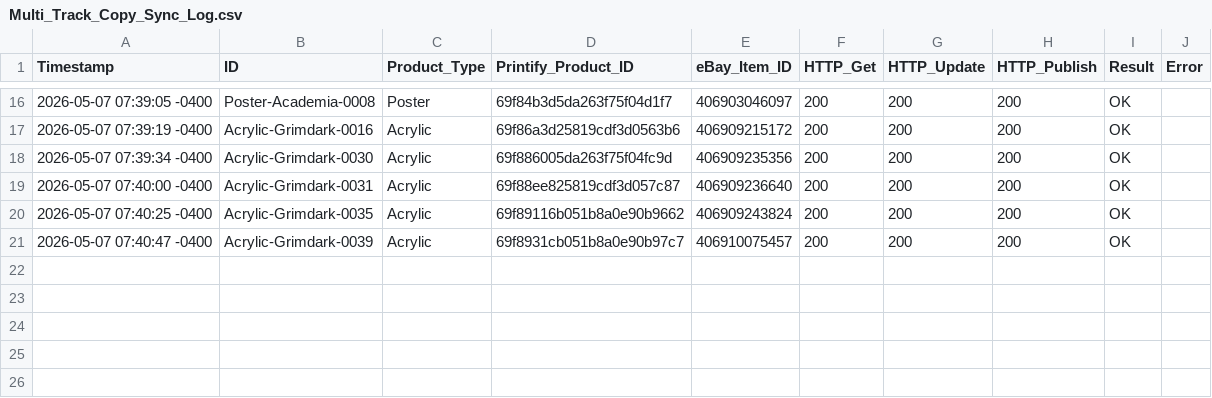
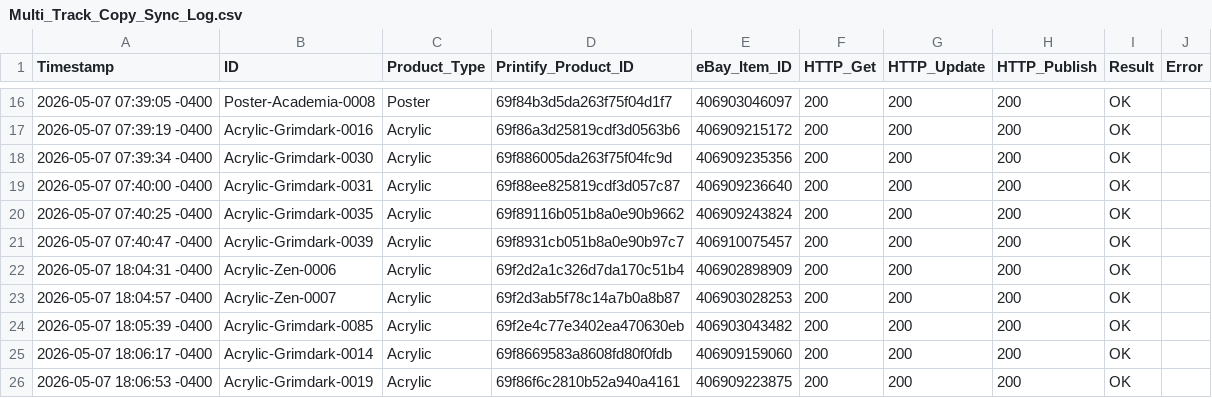
Before and after one commit to rexxu024-arch/Difi_auto_factory, a CSV file: Database/Multi_Track_Copy_Sync_Log.csv, drawn as a sheet; only a part is shown, gaps mark what is left out; the diff names each change by its address in the sheet, - before the commit and + after, or states it on an @@ line.

Commit message:
Sync track A copy experiment batch

```diff
--- a/Database/Multi_Track_Copy_Sync_Log.csv
+++ b/Database/Multi_Track_Copy_Sync_Log.csv
+row 22: 2026-05-07 18:04:31 -0400 | Acrylic-Zen-0006 | Acrylic | 69f2d2a1c326d7da170c51b4 | 406902898909 | 200 | 200 | 200 | OK
+row 23: 2026-05-07 18:04:57 -0400 | Acrylic-Zen-0007 | Acrylic | 69f2d3ab5f78c14a7b0a8b87 | 406903028253 | 200 | 200 | 200 | OK
+row 24: 2026-05-07 18:05:39 -0400 | Acrylic-Grimdark-0085 | Acrylic | 69f2e4c77e3402ea470630eb | 406903043482 | 200 | 200 | 200 | OK
+row 25: 2026-05-07 18:06:17 -0400 | Acrylic-Grimdark-0014 | Acrylic | 69f8669583a8608fd80f0fdb | 406909159060 | 200 | 200 | 200 | OK
+row 26: 2026-05-07 18:06:53 -0400 | Acrylic-Grimdark-0019 | Acrylic | 69f86f6c2810b52a940a4161 | 406909223875 | 200 | 200 | 200 | OK
```
Also changed, not shown: Database/Multi_Track_Copy_Batch.csv, Database/Multi_Track_Copy_Performance_Monitor.csv, 4 other files.
